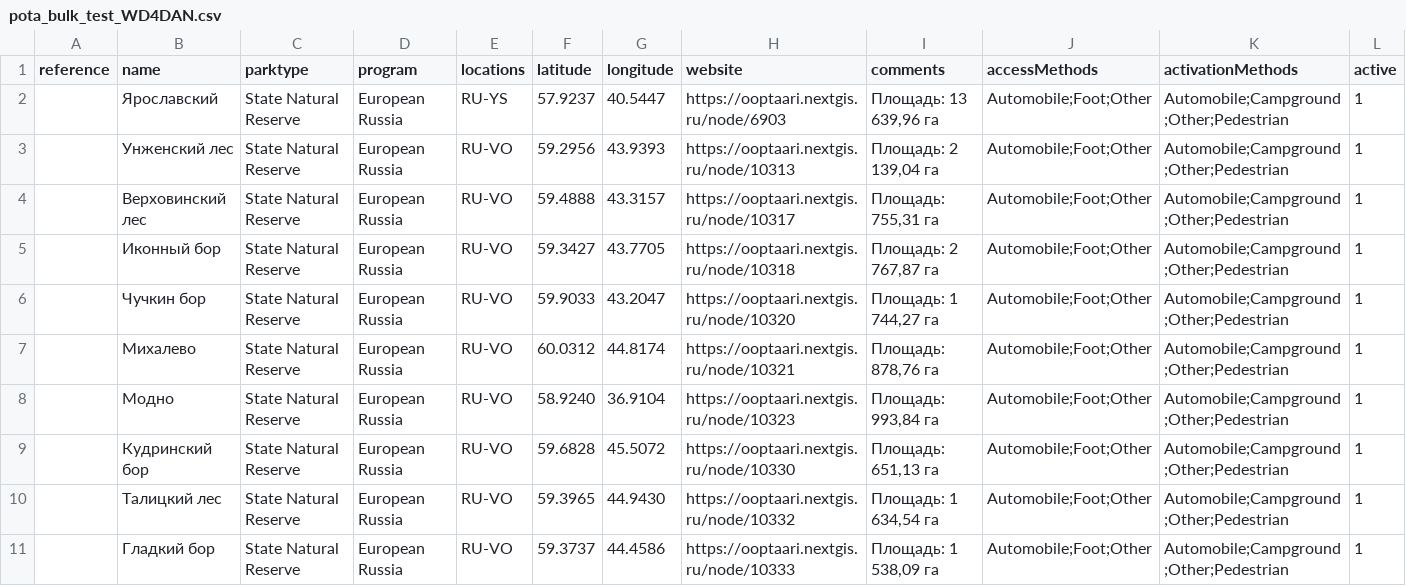
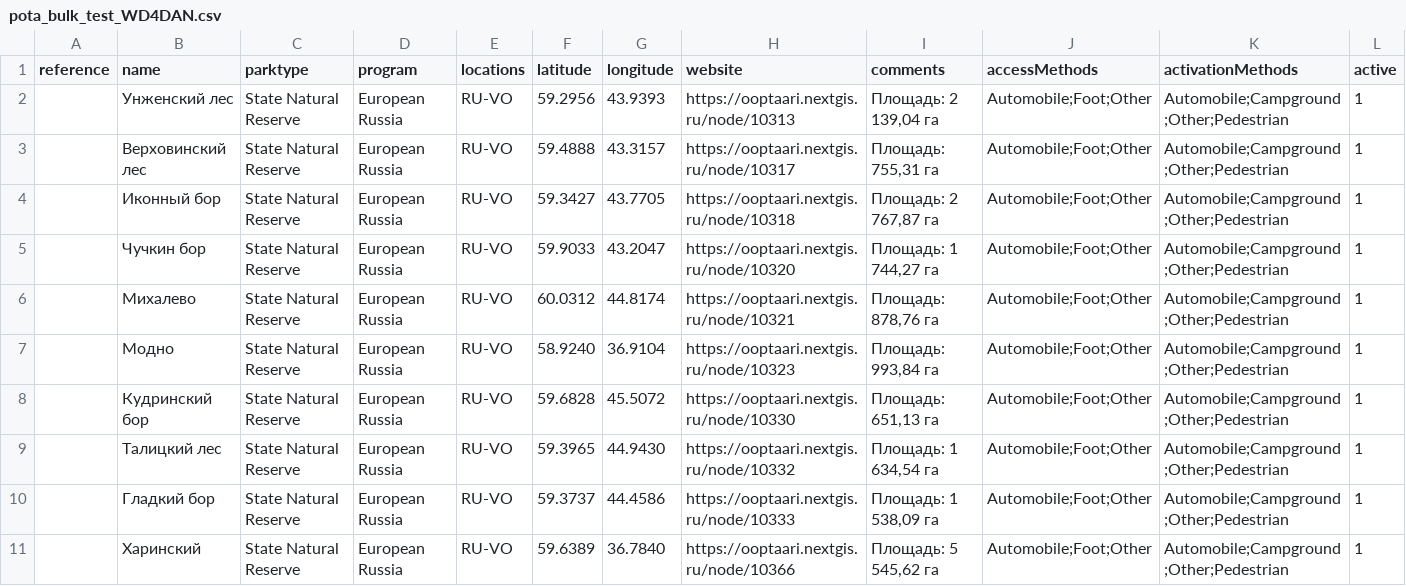
Before and after one commit to loloka/ru-pota-bot, a CSV file: docs/pota_bulk_test_WD4DAN.csv, drawn as a sheet.

Commit message:
fix(oopt): replace Yaroslavsky with 100% fresh Kharinsky in test CSV and enrich El Jefe matching (v1.16.115)

```diff
--- a/docs/pota_bulk_test_WD4DAN.csv
+++ b/docs/pota_bulk_test_WD4DAN.csv
@@ -1,3 +1,2 @@
 reference,name,parktype,program,locations,latitude,longitude,website,comments,accessMethods,activationMethods,active
-,Ярославский,State Natural Reserve,European Russia,RU-YS,57.9237,40.5447,https://ooptaari.nextgis.ru/node/6903,"Площадь: 13 639,96 га",Automobile;Foot;Other,Automobile;Campground;Other;Pedestrian,1
 ,Унженский лес,State Natural Reserve,European Russia,RU-VO,59.2956,43.9393,https://ooptaari.nextgis.ru/node/10313,"Площадь: 2 139,04 га",Automobile;Foot;Other,Automobile;Campground;Other;Pedestrian,1
@@ -11 +10,2 @@ reference,name,parktype,program,locations,latitude,longitude,website,comments,ac
 ,Гладкий бор,State Natural Reserve,European Russia,RU-VO,59.3737,44.4586,https://ooptaari.nextgis.ru/node/10333,"Площадь: 1 538,09 га",Automobile;Foot;Other,Automobile;Campground;Other;Pedestrian,1
+,Харинский,State Natural Reserve,European Russia,RU-VO,59.6389,36.7840,https://ooptaari.nextgis.ru/node/10366,"Площадь: 5 545,62 га",Automobile;Foot;Other,Automobile;Campground;Other;Pedestrian,1
```
Also changed, not shown: 7 other files.
